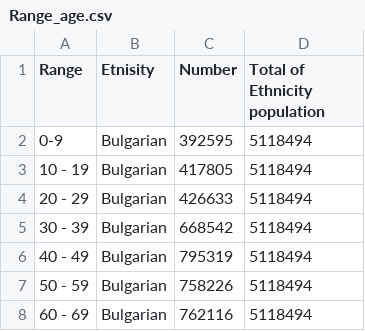
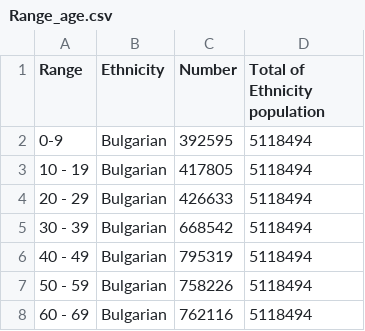
Before and after one commit to instawanio/new_report_data, a CSV file: Range_age.csv, drawn as a sheet; only a part is shown.

Commit message:
Update Range_age_bg.csv

```diff
--- a/Range_age.csv
+++ b/Range_age.csv
@@ -1,2 +1,2 @@
-Range,Etnisity,Number,Total of Ethnicity population
+Range,Ethnicity,Number,Total of Ethnicity population
 0-9,Bulgarian,392595,5118494
```
